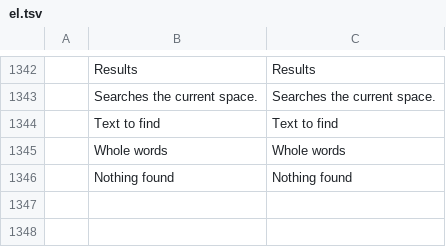
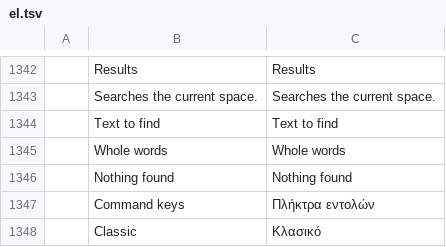
Before and after one commit to Anuj09k/AptCAD, a TSV file: crates/ui-egui/src/i18n/el.tsv, drawn as a sheet; only a part is shown, gaps mark what is left out; the diff names each change by its address in the sheet, - before the commit and + after, or states it on an @@ line.

```diff
--- a/crates/ui-egui/src/i18n/el.tsv
+++ b/crates/ui-egui/src/i18n/el.tsv
+row 1347:  | Command keys | Πλήκτρα εντολών
+row 1348:  | Classic | Κλασικό
```
Also changed, not shown: crates/ui-egui/src/i18n/ar.tsv, crates/ui-egui/src/i18n/cs.tsv, 21 other files.
